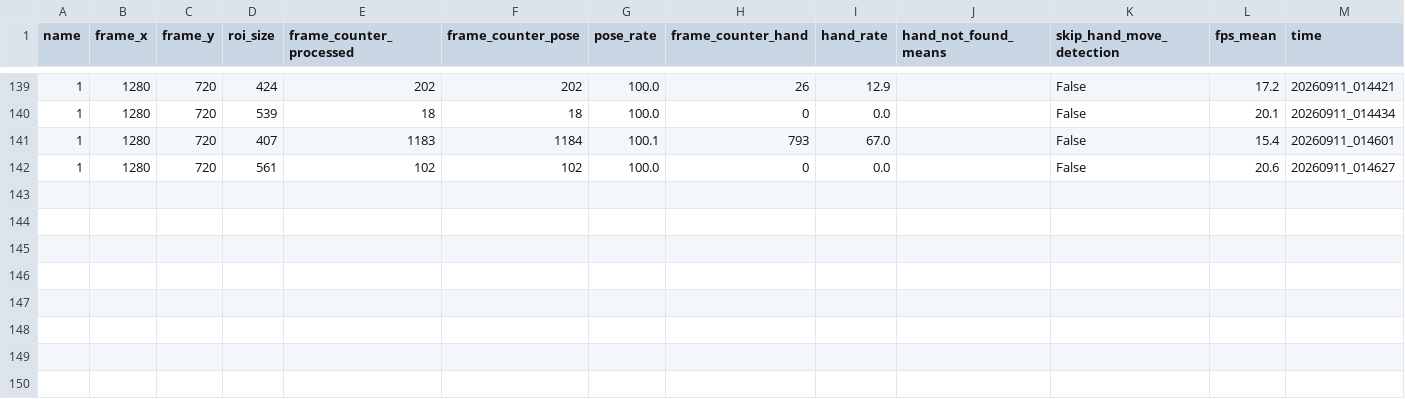
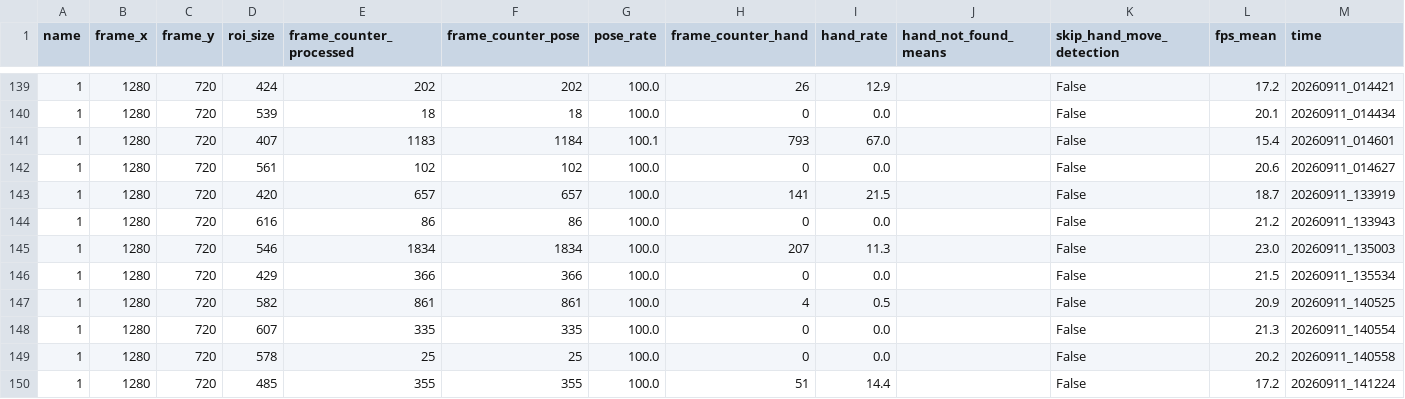
Before and after one commit to Eulelarve/Masterarbeit, a CSV file: python-code/HAND_detektionmethod_TEST.csv, drawn as a sheet; only a part is shown, gaps mark what is left out; the diff names each change by its address in the sheet, - before the commit and + after, or states it on an @@ line.

```diff
--- a/python-code/HAND_detektionmethod_TEST.csv
+++ b/python-code/HAND_detektionmethod_TEST.csv
+row 143: 1 | 1280 | 720 | 420 | 657 | 657 | 100.0 | 141 | 21.5 |  | False | 18.7 | 20260911_133919
+row 144: 1 | 1280 | 720 | 616 | 86 | 86 | 100.0 | 0 | 0.0 |  | False | 21.2 | 20260911_133943
+row 145: 1 | 1280 | 720 | 546 | 1834 | 1834 | 100.0 | 207 | 11.3 |  | False | 23.0 | 20260911_135003
+row 146: 1 | 1280 | 720 | 429 | 366 | 366 | 100.0 | 0 | 0.0 |  | False | 21.5 | 20260911_135534
+row 147: 1 | 1280 | 720 | 582 | 861 | 861 | 100.0 | 4 | 0.5 |  | False | 20.9 | 20260911_140525
+row 148: 1 | 1280 | 720 | 607 | 335 | 335 | 100.0 | 0 | 0.0 |  | False | 21.3 | 20260911_140554
+row 149: 1 | 1280 | 720 | 578 | 25 | 25 | 100.0 | 0 | 0.0 |  | False | 20.2 | 20260911_140558
+row 150: 1 | 1280 | 720 | 485 | 355 | 355 | 100.0 | 51 | 14.4 |  | False | 17.2 | 20260911_141224
```
Also changed, not shown: python-code/Move_grab_detection_methode_test.csv, 7 other files.
